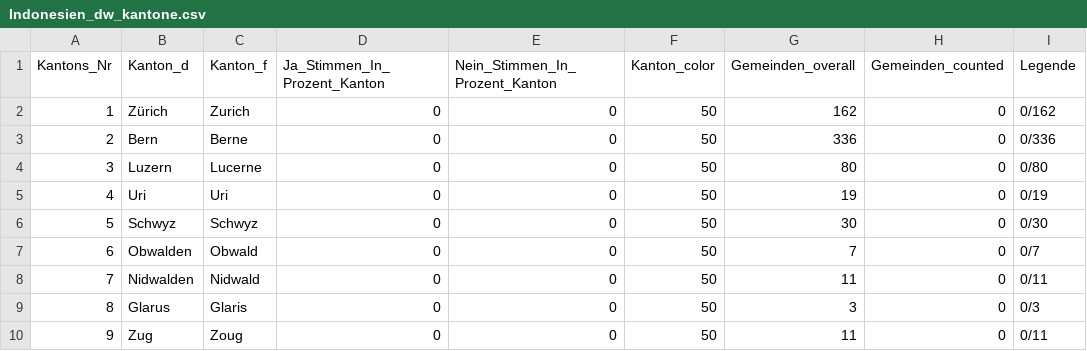
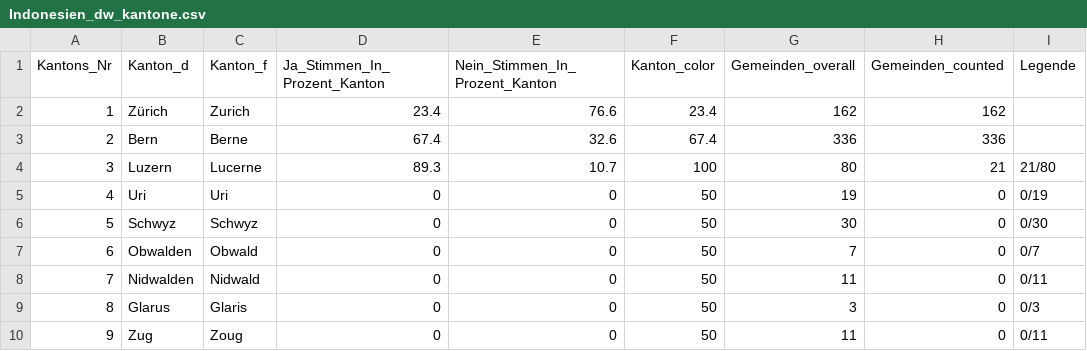
Before and after one commit to vey83/lena_maerz2021, a CSV file: Output/Indonesien_dw_kantone.csv, drawn as a sheet; only a part is shown.

```diff
--- a/Output/Indonesien_dw_kantone.csv
+++ b/Output/Indonesien_dw_kantone.csv
@@ -1,5 +1,5 @@
 "Kantons_Nr","Kanton_d","Kanton_f","Ja_Stimmen_In_Prozent_Kanton","Nein_Stimmen_In_Prozent_Kanton","Kanton_color","Gemeinden_overall","Gemeinden_counted","Legende"
-1,"Zürich","Zurich",0,0,50,162,0,"0/162"
-2,"Bern","Berne",0,0,50,336,0,"0/336"
-3,"Luzern","Lucerne",0,0,50,80,0,"0/80"
+1,"Zürich","Zurich",23.4,76.6,23.4,162,162,
+2,"Bern","Berne",67.4,32.6,67.4,336,336,
+3,"Luzern","Lucerne",89.3,10.7,100,80,21,"21/80"
 4,"Uri","Uri",0,0,50,19,0,"0/19"
```
Also changed, not shown: Output/Verhuellungsverbot_dw_kantone.csv, 11 other files.
